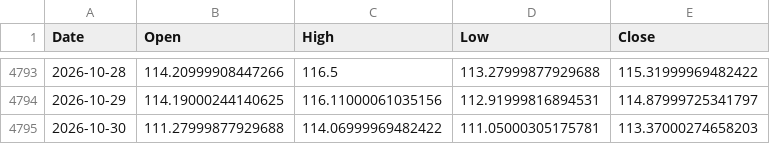
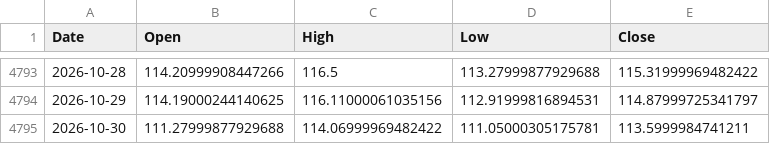
Before and after one commit to Jotabe8/yes-lab, a CSV file: datos_tendencia/BRENT.csv, drawn as a sheet; only a part is shown, gaps mark what is left out.

```diff
--- a/datos_tendencia/BRENT.csv
+++ b/datos_tendencia/BRENT.csv
@@ -4794,2 +4794,2 @@ Date,Open,High,Low,Close
 2026-10-29,114.19000244140625,116.11000061035156,112.91999816894531,114.87999725341797
-2026-10-30,111.27999877929688,114.06999969482422,111.05000305175781,113.37000274658203
+2026-10-30,111.27999877929688,114.06999969482422,111.05000305175781,113.5999984741211
```
Also changed, not shown: datos_tendencia/BTCUSD.csv, datos_tendencia/GER40.csv, 32 other files.
